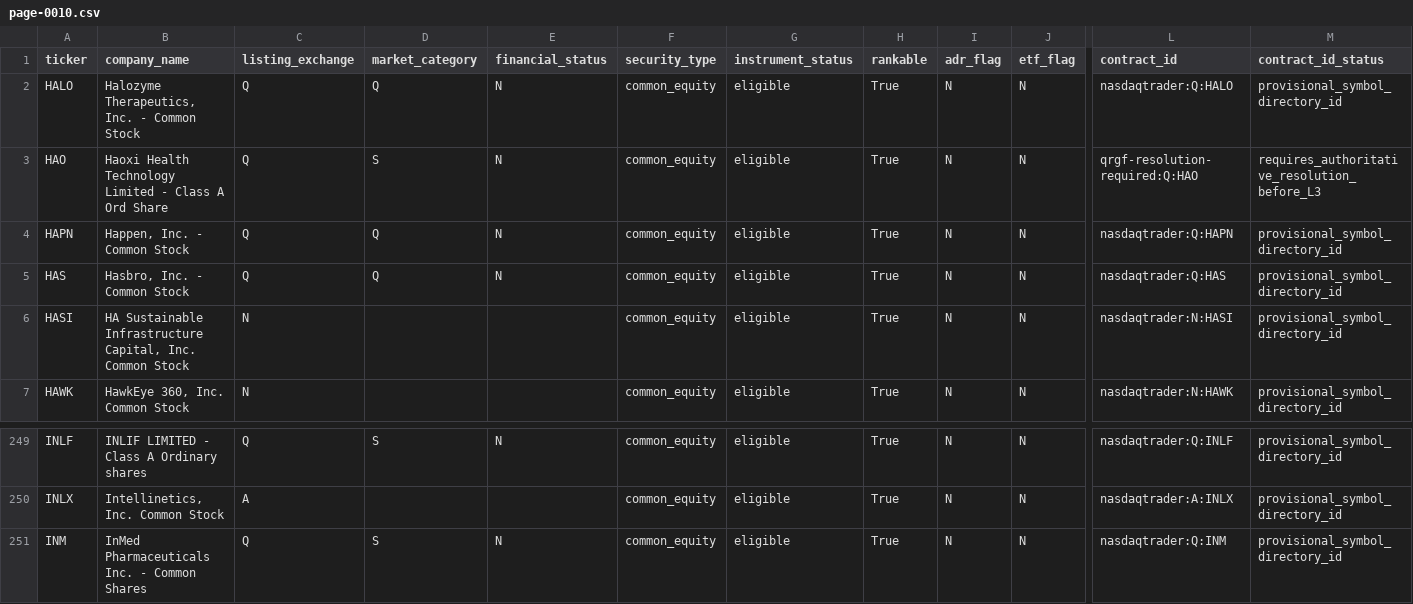
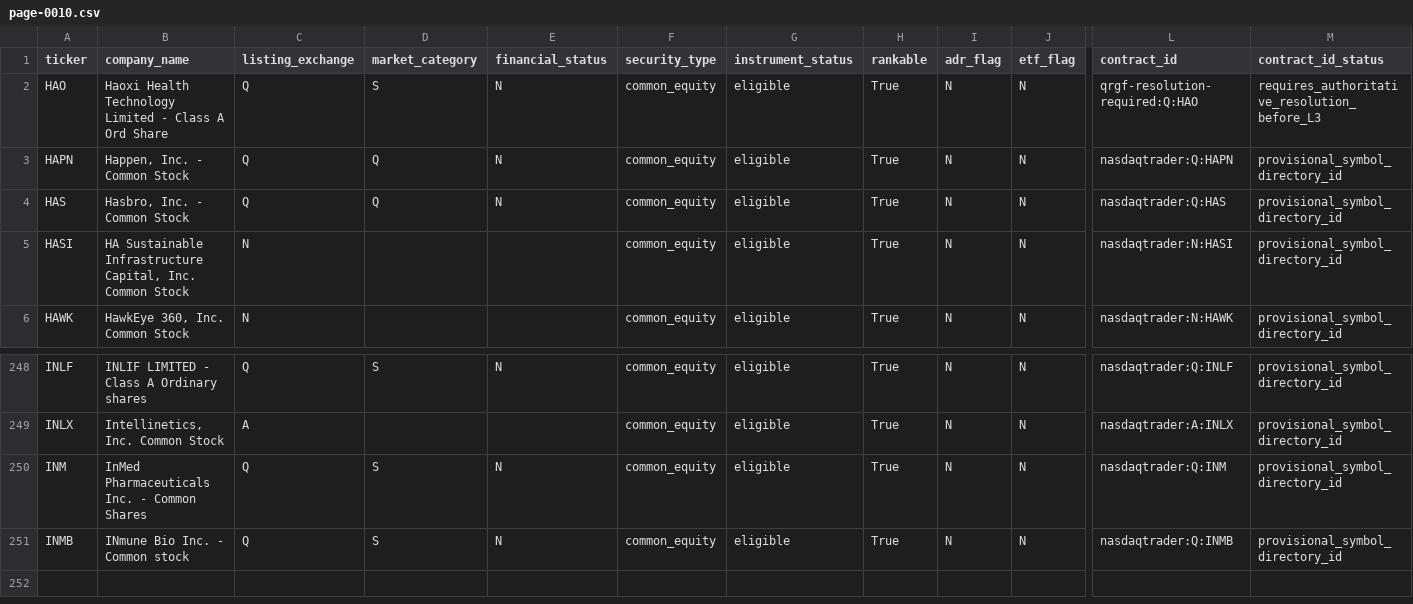
Before and after one commit to chelovekodessa/qrgf-market-data, a CSV file: data/latest/pages/page-0010.csv, drawn as a sheet; only a part is shown, gaps mark what is left out; removed rows and columns are numbered as before the commit, all else as after; rows hold the shown columns only; the diff names each change by its address in the sheet, - before the commit and + after, or states it on an @@ line.

```diff
--- a/data/latest/pages/page-0010.csv
+++ b/data/latest/pages/page-0010.csv
-row 2: HALO | Halozyme Therapeutics, Inc. - Common Stock | Q | Q | N | common_equity | eligible | True | N | N | nasdaqtrader:Q:HALO | provisional_symbol_directory_id
+row 251: INMB | INmune Bio Inc. - Common stock | Q | S | N | common_equity | eligible | True | N | N | nasdaqtrader:Q:INMB | provisional_symbol_directory_id
```
Also changed, not shown: data/latest/pages/page-0009.csv, data/latest/pages/page-0011.csv, 8 other files.
